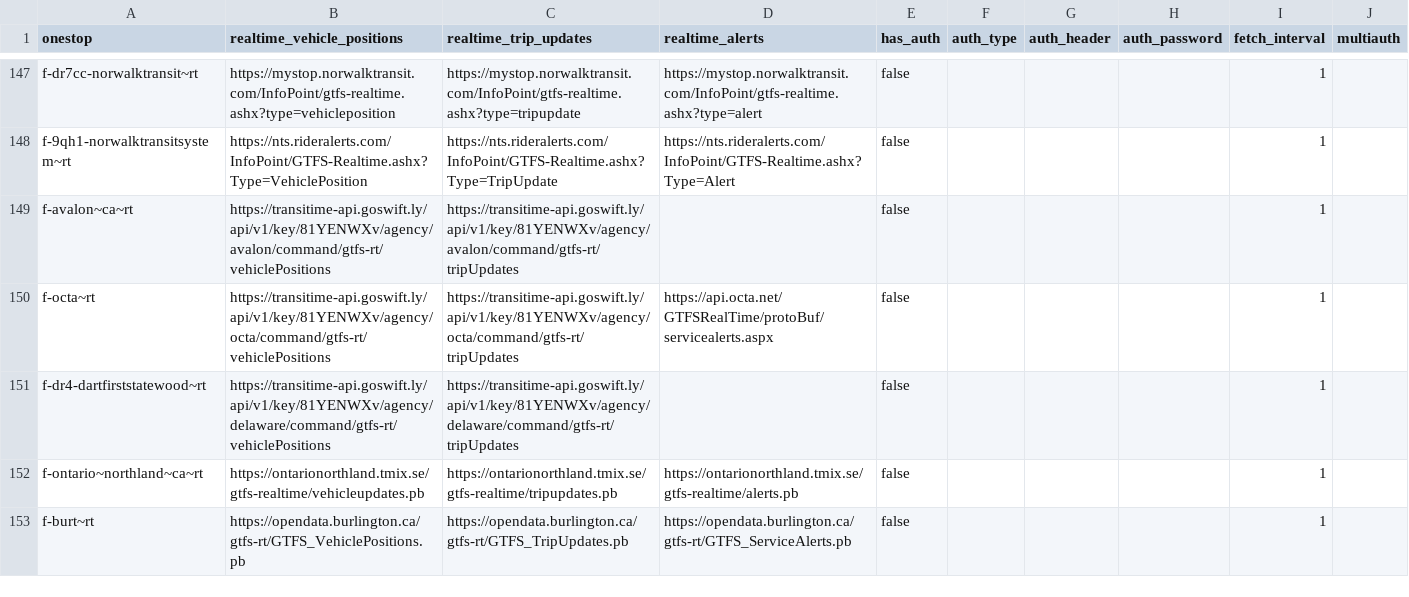
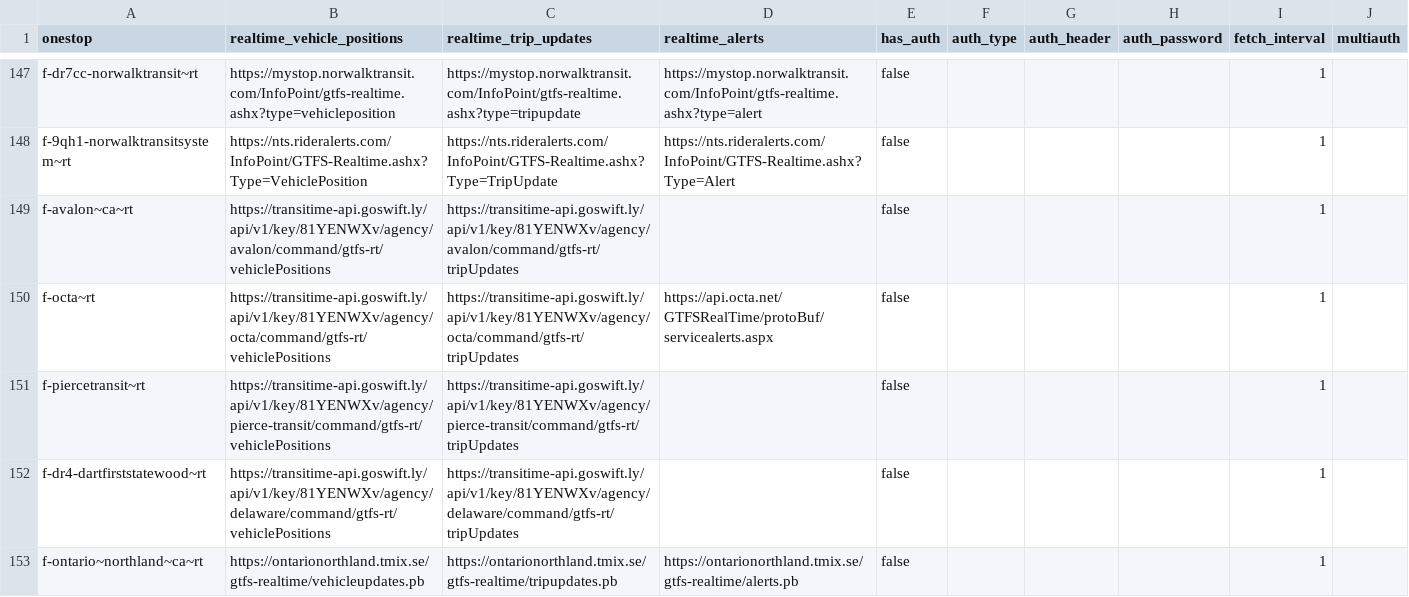
Before and after one commit to catenarytransit/kactus-gtfs-rt, a CSV file: public-urls.csv, drawn as a sheet; only a part is shown, gaps mark what is left out; the shorter side is filled out with more unchanged rows; the diff names each change by its address in the sheet, - before the commit and + after, or states it on an @@ line.

Commit message:
add pierce transit

```diff
--- a/public-urls.csv
+++ b/public-urls.csv
+row 151: f-piercetransit~rt | https://transitime-api.goswift.ly/api/v1/key/81YENWXv/agency/pierce-transit/command/gtfs-rt/vehiclePositions | https://transitime-api.goswift.ly/api/v1/key/81YENWXv/agency/pierce-transit/command/gtfs-rt/tripUpdates |  | false |  |  |  | 1
```
